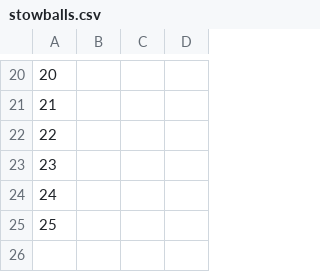
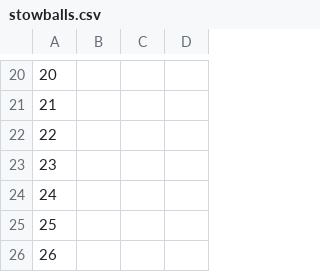
Before and after one commit to troywill/shilohSchema, a CSV file: 2010_spring/csv/stowballs.csv, drawn as a sheet; only a part is shown, gaps mark what is left out.

```diff
--- a/2010_spring/csv/stowballs.csv
+++ b/2010_spring/csv/stowballs.csv
@@ -25 +25,2 @@
 25,
+26,
```
Also changed, not shown: 2010_spring/csv/latest_tarball.csv, 2010_spring/csv/packages.csv, 3 other files.
